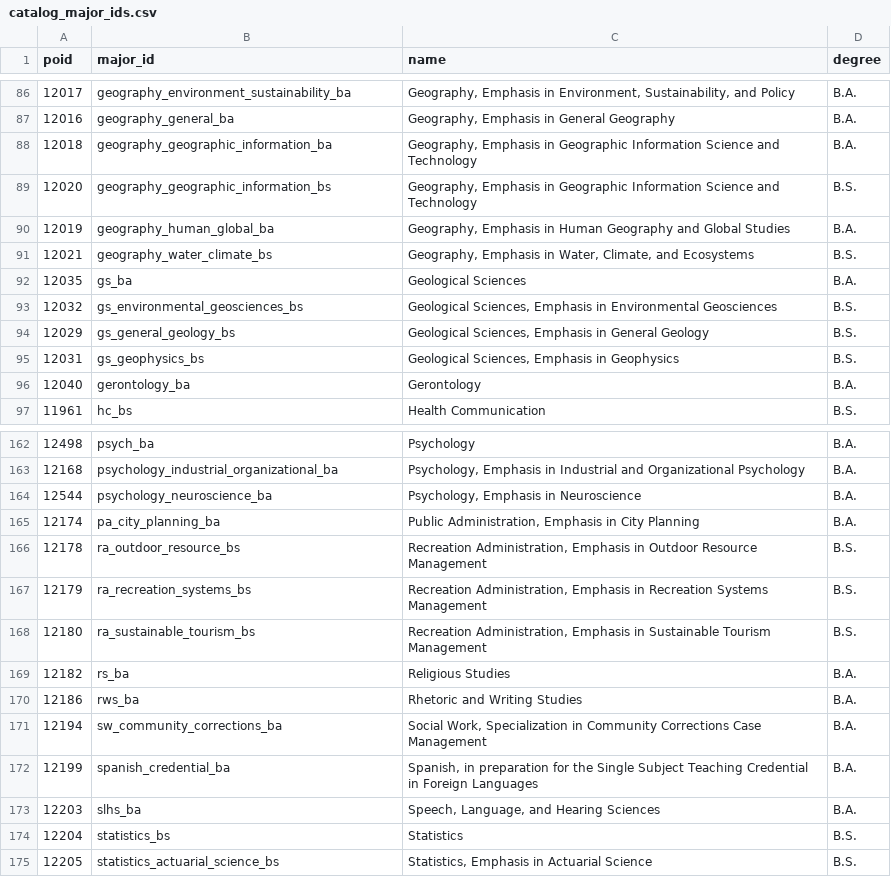
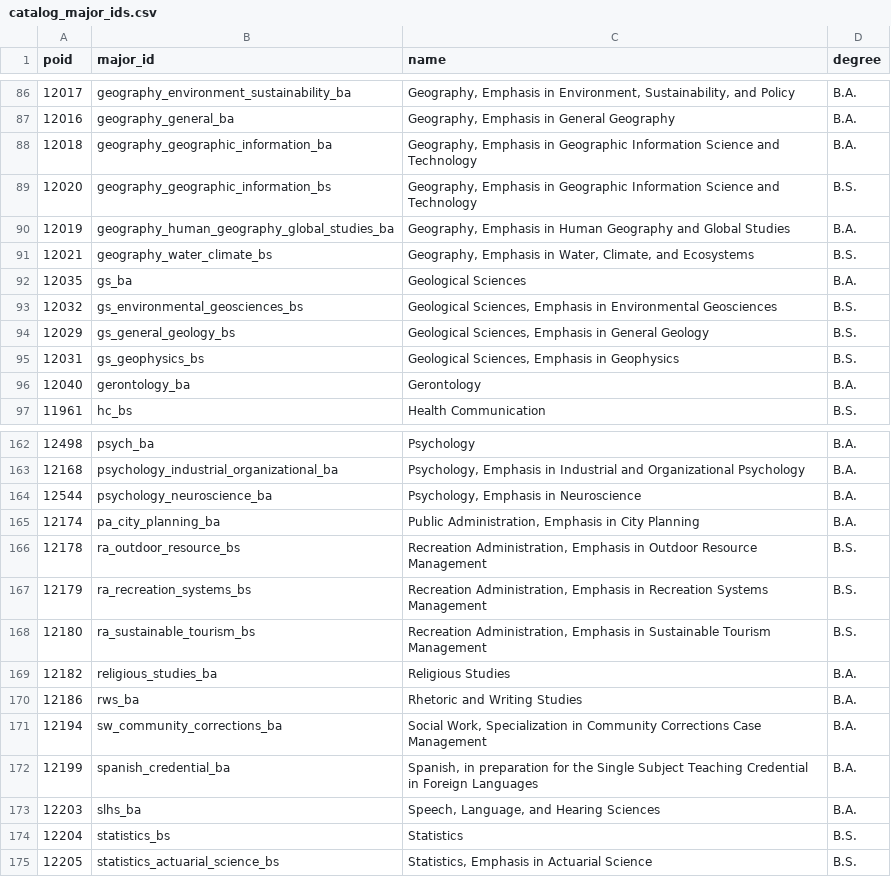
Before and after one commit to MeharButtar/EZClass, a CSV file: scripts/catalog_major_ids.csv, drawn as a sheet; only a part is shown, gaps mark what is left out; the diff covers the shown part only.

```diff
--- a/scripts/catalog_major_ids.csv
+++ b/scripts/catalog_major_ids.csv
@@ -89,3 +89,3 @@ poid,major_id,name,degree
 12020,geography_geographic_information_bs,"Geography, Emphasis in Geographic Information Science and Technology",B.S.
-12019,geography_human_global_ba,"Geography, Emphasis in Human Geography and Global Studies",B.A.
+12019,geography_human_geography_global_studies_ba,"Geography, Emphasis in Human Geography and Global Studies",B.A.
 12021,geography_water_climate_bs,"Geography, Emphasis in Water, Climate, and Ecosystems",B.S.
@@ -168,3 +168,3 @@ poid,major_id,name,degree
 12180,ra_sustainable_tourism_bs,"Recreation Administration, Emphasis in Sustainable Tourism Management",B.S.
-12182,rs_ba,Religious Studies,B.A.
+12182,religious_studies_ba,Religious Studies,B.A.
 12186,rws_ba,Rhetoric and Writing Studies,B.A.
```
Also changed, not shown: 7 edited cells elsewhere in this file, 4 other files.
